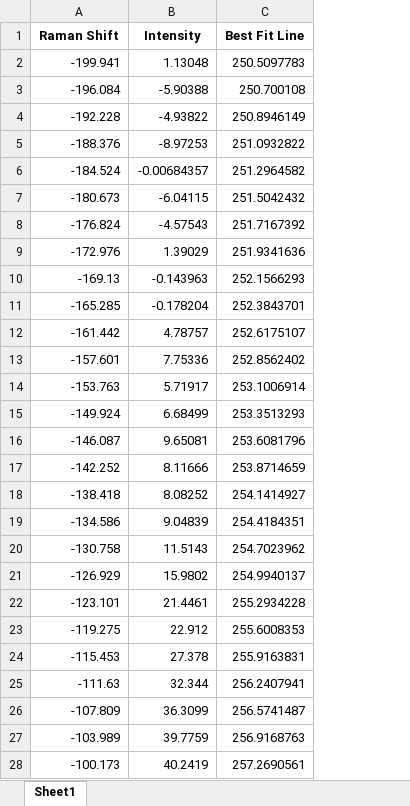
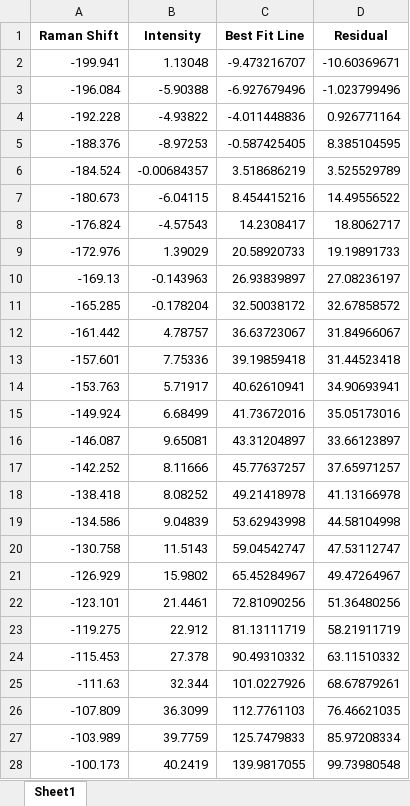
Before and after one commit to harshitjain17/Raman-Peak-Fitting-Model, an Excel workbook: fitted_data.xlsx, sheet Sheet1, drawn as a sheet; only a part is shown; values as stored, in another font and other column widths than the file's, no borders; the diff covers the shown part only; the diff names each change by its address in the sheet, - before the commit and + after, or states it on an @@ line.

```diff
--- a/fitted_data.xlsx (sheet Sheet1)
+++ b/fitted_data.xlsx (sheet Sheet1)
+column D (Residual), rows 2-28: -10.60369671 | -1.023799496 | 0.926771164 | 8.385104595 | 3.525529789 | 14.49556522 | 18.8062717 | 19.19891733 | 27.08236197 | 32.67858572 | 31.84966067 | 31.44523418 | 34.90693941 | 35.05173016 | 33.66123897 | 37.65971257 | 41.13166978 | 44.58104998 | 47.53112747 | 49.47264967 | 51.36480256 | 58.21911719 | 63.11510332 | 68.67879261 | 76.46621035 | 85.97208334 | 99.73980548
-C2 (Best Fit Line): 250.5097783
+C2 (Best Fit Line): -9.473216707
-C3 (Best Fit Line): 250.700108
+C3 (Best Fit Line): -6.927679496
-C4 (Best Fit Line): 250.8946149
+C4 (Best Fit Line): -4.011448836
-C5 (Best Fit Line): 251.0932822
+C5 (Best Fit Line): -0.587425405
-C6 (Best Fit Line): 251.2964582
+C6 (Best Fit Line): 3.518686219
-C7 (Best Fit Line): 251.5042432
+C7 (Best Fit Line): 8.454415216
-C8 (Best Fit Line): 251.7167392
+C8 (Best Fit Line): 14.2308417
-C9 (Best Fit Line): 251.9341636
+C9 (Best Fit Line): 20.58920733
-C10 (Best Fit Line): 252.1566293
+C10 (Best Fit Line): 26.93839897
-C11 (Best Fit Line): 252.3843701
+C11 (Best Fit Line): 32.50038172
-C12 (Best Fit Line): 252.6175107
+C12 (Best Fit Line): 36.63723067
-C13 (Best Fit Line): 252.8562402
+C13 (Best Fit Line): 39.19859418
-C14 (Best Fit Line): 253.1006914
+C14 (Best Fit Line): 40.62610941
-C15 (Best Fit Line): 253.3513293
+C15 (Best Fit Line): 41.73672016
-C16 (Best Fit Line): 253.6081796
+C16 (Best Fit Line): 43.31204897
-C17 (Best Fit Line): 253.8714659
+C17 (Best Fit Line): 45.77637257
-C18 (Best Fit Line): 254.1414927
+C18 (Best Fit Line): 49.21418978
-C19 (Best Fit Line): 254.4184351
+C19 (Best Fit Line): 53.62943998
-C20 (Best Fit Line): 254.7023962
+C20 (Best Fit Line): 59.04542747
-C21 (Best Fit Line): 254.9940137
+C21 (Best Fit Line): 65.45284967
-C22 (Best Fit Line): 255.2934228
+C22 (Best Fit Line): 72.81090256
-C23 (Best Fit Line): 255.6008353
+C23 (Best Fit Line): 81.13111719
-C24 (Best Fit Line): 255.9163831
+C24 (Best Fit Line): 90.49310332
-C25 (Best Fit Line): 256.2407941
+C25 (Best Fit Line): 101.0227926
-C26 (Best Fit Line): 256.5741487
+C26 (Best Fit Line): 112.7761103
-C27 (Best Fit Line): 256.9168763
+C27 (Best Fit Line): 125.7479833
-C28 (Best Fit Line): 257.2690561
+C28 (Best Fit Line): 139.9817055
```
Also changed, not shown: 1529 edited cells elsewhere in this sheet, Examples_raman_of_carbon/Carbon Analysis_GC and PC.xlsx, center_bounds.xlsx, 1 other file.
